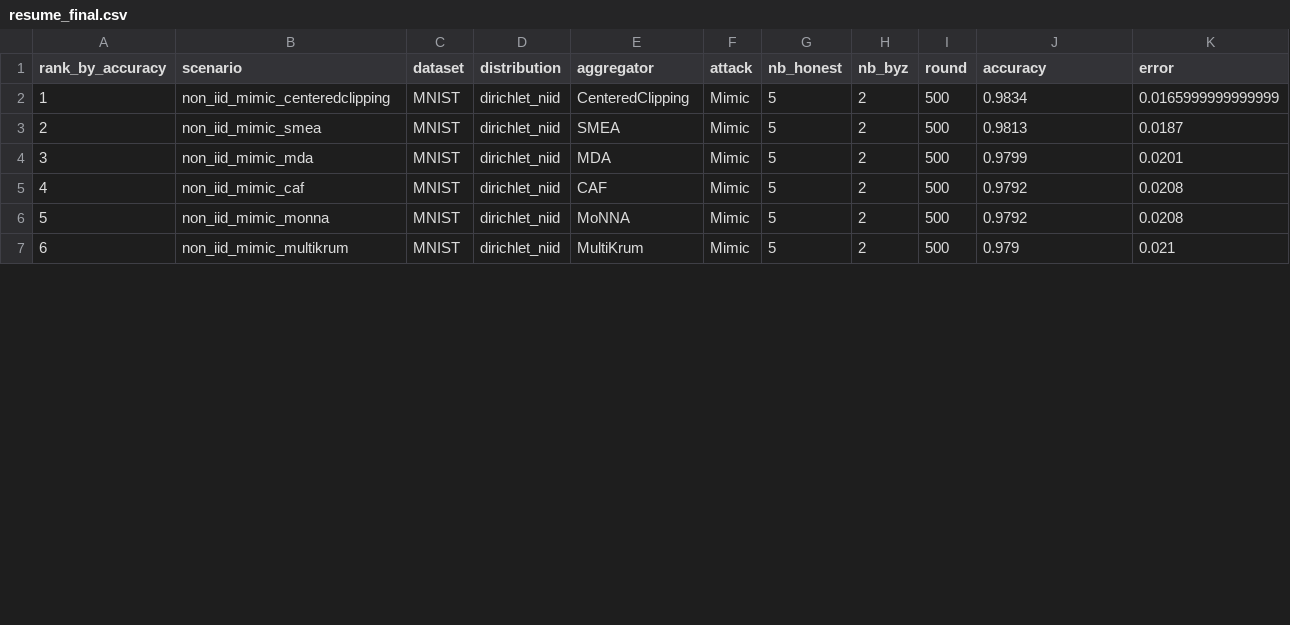
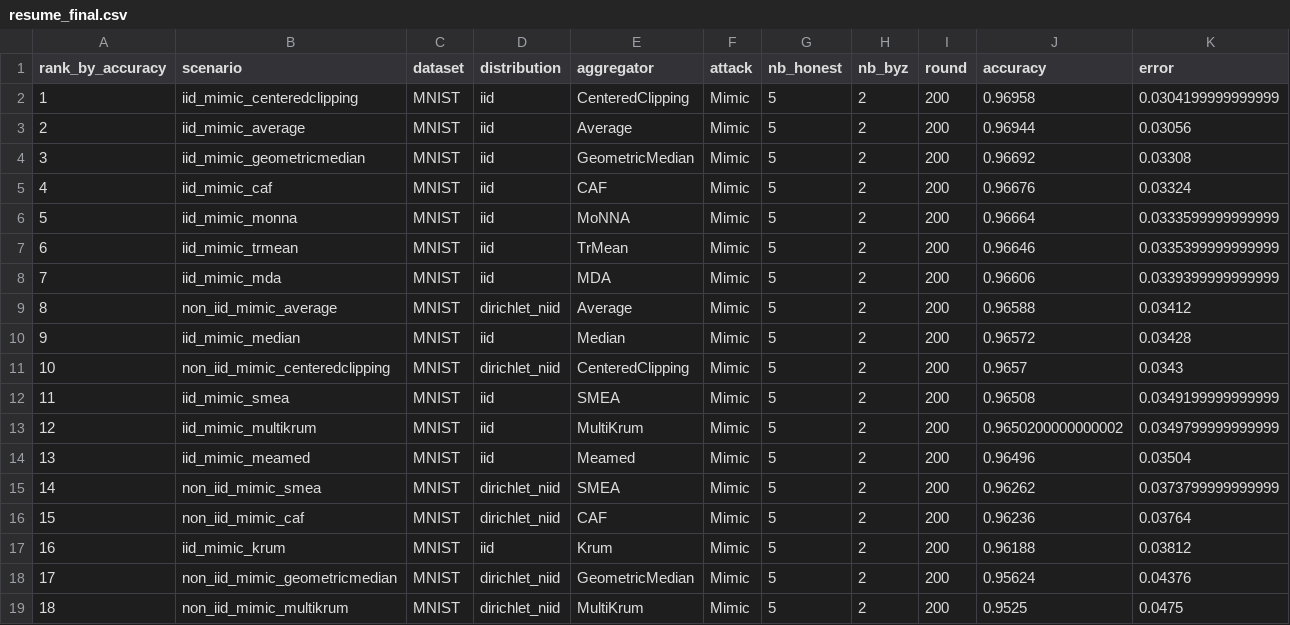
Before and after one commit to abbesamy/federated_learning_internship, a CSV file: resultats_experiences/comparaison/resume_final.csv, drawn as a sheet; only a part is shown; removed rows and columns are numbered as before the commit, all else as after; the diff covers the shown part only; the diff names each change by its address in the sheet, - before the commit and + after, or states it on an @@ line.

```diff
--- a/resultats_experiences/comparaison/resume_final.csv
+++ b/resultats_experiences/comparaison/resume_final.csv
+row 2: 1 | iid_mimic_centeredclipping | MNIST | iid | CenteredClipping | Mimic | 5 | 2 | 200 | 0.96958 | 0.0304199999999999
+row 3: 2 | iid_mimic_average | MNIST | iid | Average | Mimic | 5 | 2 | 200 | 0.96944 | 0.03056
+row 4: 3 | iid_mimic_geometricmedian | MNIST | iid | GeometricMedian | Mimic | 5 | 2 | 200 | 0.96692 | 0.03308
+row 5: 4 | iid_mimic_caf | MNIST | iid | CAF | Mimic | 5 | 2 | 200 | 0.96676 | 0.03324
+row 6: 5 | iid_mimic_monna | MNIST | iid | MoNNA | Mimic | 5 | 2 | 200 | 0.96664 | 0.0333599999999999
+row 7: 6 | iid_mimic_trmean | MNIST | iid | TrMean | Mimic | 5 | 2 | 200 | 0.96646 | 0.0335399999999999
+row 8: 7 | iid_mimic_mda | MNIST | iid | MDA | Mimic | 5 | 2 | 200 | 0.96606 | 0.0339399999999999
+row 9: 8 | non_iid_mimic_average | MNIST | dirichlet_niid | Average | Mimic | 5 | 2 | 200 | 0.96588 | 0.03412
+row 10: 9 | iid_mimic_median | MNIST | iid | Median | Mimic | 5 | 2 | 200 | 0.96572 | 0.03428
@@ column A (rank_by_accuracy) renumbered from row 11 down @@
-I11 (round): 500
+I11 (round): 200
-J11 (accuracy): 0.9834
+J11 (accuracy): 0.9657
-K11 (error): 0.0165999999999999
+K11 (error): 0.0343
+row 12: 11 | iid_mimic_smea | MNIST | iid | SMEA | Mimic | 5 | 2 | 200 | 0.96508 | 0.0349199999999999
+row 13: 12 | iid_mimic_multikrum | MNIST | iid | MultiKrum | Mimic | 5 | 2 | 200 | 0.9650200000000002 | 0.0349799999999999
+row 14: 13 | iid_mimic_meamed | MNIST | iid | Meamed | Mimic | 5 | 2 | 200 | 0.96496 | 0.03504
-I15 (round): 500
+I15 (round): 200
-J15 (accuracy): 0.9813
+J15 (accuracy): 0.96262
-K15 (error): 0.0187
+K15 (error): 0.0373799999999999
-row 4: 3 | non_iid_mimic_mda | MNIST | dirichlet_niid | MDA | Mimic | 5 | 2 | 500 | 0.9799 | 0.0201
-I16 (round): 500
+I16 (round): 200
-J16 (accuracy): 0.9792
+J16 (accuracy): 0.96236
-K16 (error): 0.0208
+K16 (error): 0.03764
+row 17: 16 | iid_mimic_krum | MNIST | iid | Krum | Mimic | 5 | 2 | 200 | 0.96188 | 0.03812
-B18 (scenario): non_iid_mimic_monna
+B18 (scenario): non_iid_mimic_geometricmedian
-E18 (aggregator): MoNNA
+E18 (aggregator): GeometricMedian
-I18:I19 (round): 500
+I18:I19 (round): 200
-J18 (accuracy): 0.9792
+J18 (accuracy): 0.95624
-K18 (error): 0.0208
+K18 (error): 0.04376
-J19 (accuracy): 0.979
+J19 (accuracy): 0.9525
-K19 (error): 0.021
+K19 (error): 0.0475
```
Also changed, not shown: 1 added row and 17 edited cells elsewhere in this file, resultats_experiences/comparaison_par_attaque/meilleur_agregateur_par_attaque.csv, resultats_experiences/comparaison_par_attaque/resume_par_attaque.csv, 32 other files.
